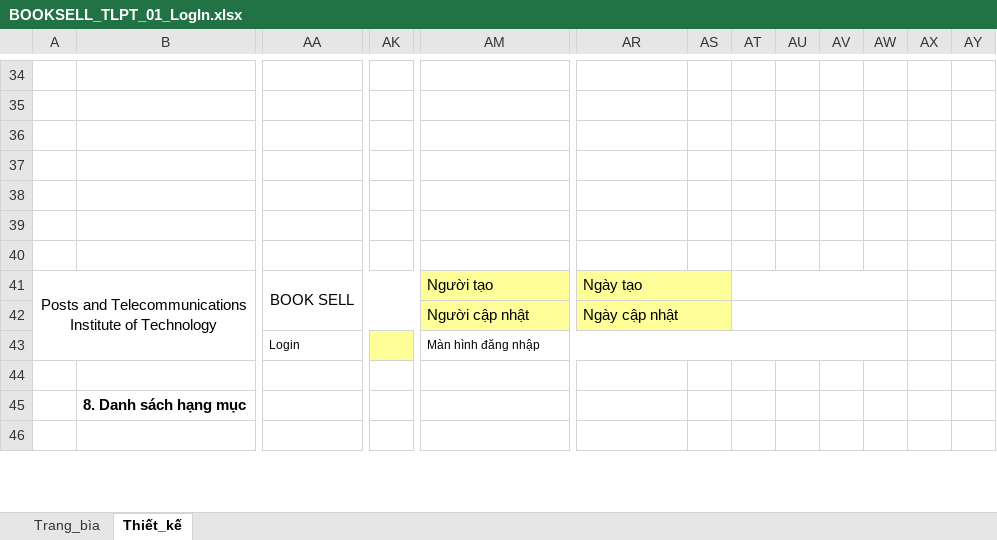
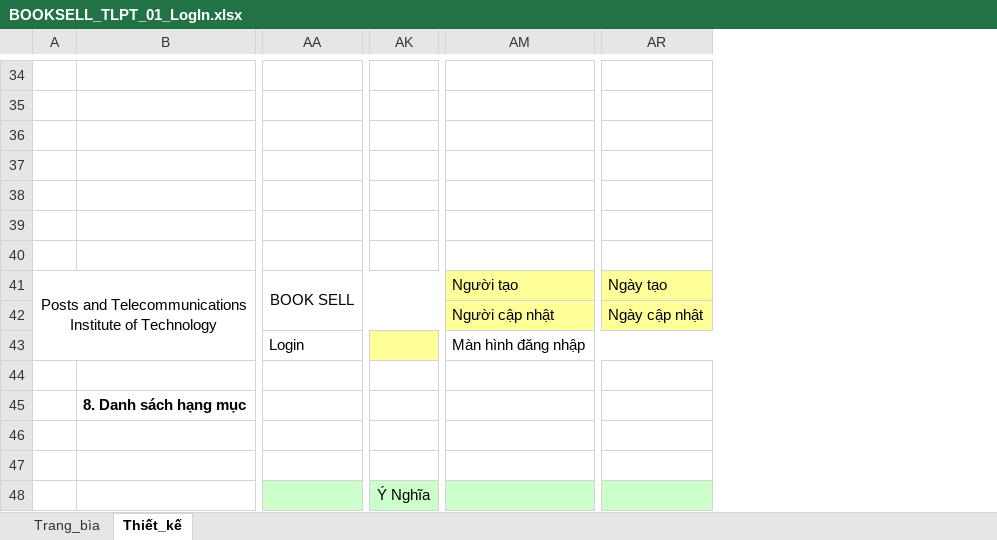
Before and after one commit to TieuMinhh/ReportKTLTHDT, an Excel workbook: TaiLieuThietKeChiTiet/BOOKSELL_TLPT_01_LogIn.xlsx, sheet Thiết_kế, drawn as a sheet; only a part is shown, gaps mark what is left out; values as stored, in another font and other column widths than the file's, no borders; charts and pictures not drawn; removed rows and columns are numbered as before the commit, all else as after; rows hold the shown columns only; the diff covers the shown part only; the diff names each change by its address in the sheet, - before the commit and + after, or states it on an @@ line.

```diff
--- a/TaiLieuThietKeChiTiet/BOOKSELL_TLPT_01_LogIn.xlsx (sheet Thiết_kế)
+++ b/TaiLieuThietKeChiTiet/BOOKSELL_TLPT_01_LogIn.xlsx (sheet Thiết_kế)
-column AK, empty
+column AK, empty
-column AS, empty
-column AT, empty
-column AU, empty
-column AV, empty
-column AW, empty
-column AX, empty
-column AY, empty
-AR41:AS41 merged
-AR42:AS42 merged
@@ AA43 text size: larger @@
@@ AM43 text size: larger @@
+row 47: (empty)
+row 48:  |  |  | Ý Nghĩa
```
Also changed, not shown: 11 added rows, 8 removed rows, 43 edited cells, cell formats and merged cells elsewhere in this sheet, sheet Trang_bìa, charts or pictures, 4 other files.
